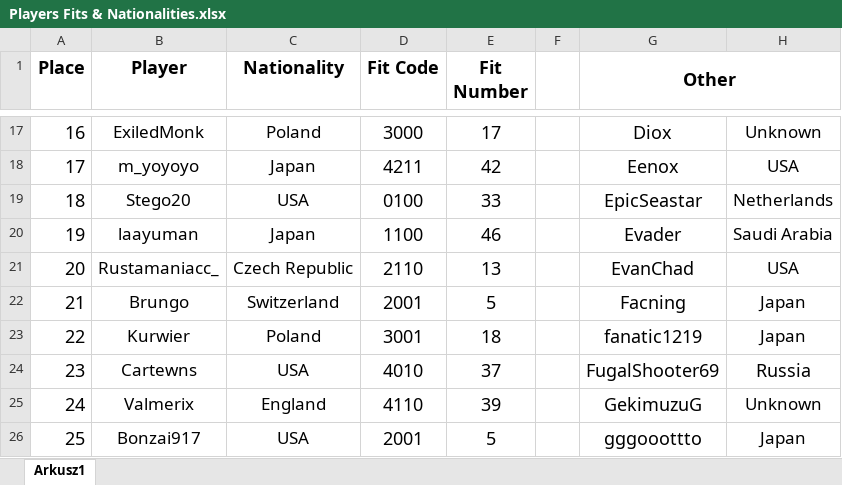
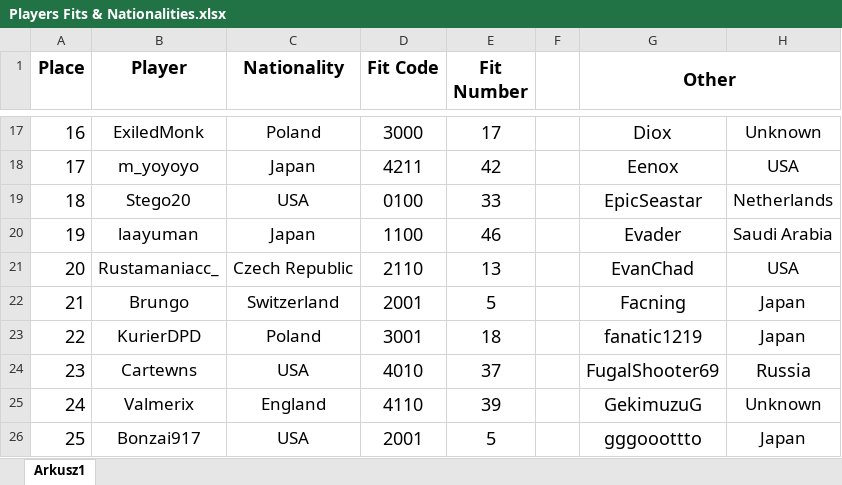
Before and after one commit to Rifre1/Jump-King-Statistics, an Excel workbook: Players Fits and Nationalities/Database/Players Fits & Nationalities.xlsx, sheet Arkusz1, drawn as a sheet; only a part is shown, gaps mark what is left out; values as stored, in another font and other column widths than the file's, no borders; the diff names each change by its address in the sheet, - before the commit and + after, or states it on an @@ line.

Commit message:
19th July, 2024

```diff
--- a/Players Fits and Nationalities/Database/Players Fits & Nationalities.xlsx (sheet Arkusz1)
+++ b/Players Fits and Nationalities/Database/Players Fits & Nationalities.xlsx (sheet Arkusz1)
-B23 (Player): Kurwier
+B23 (Player): KurierDPD
```
